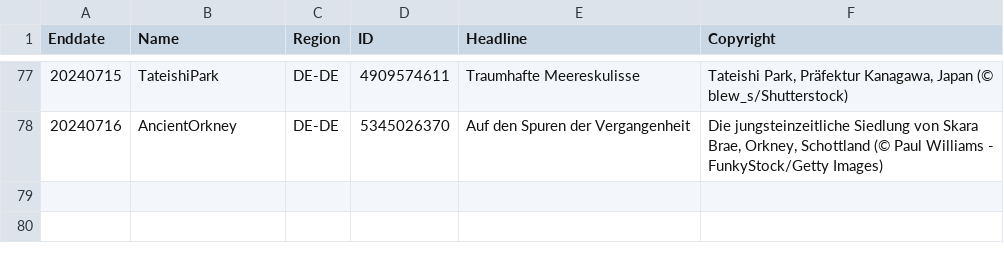
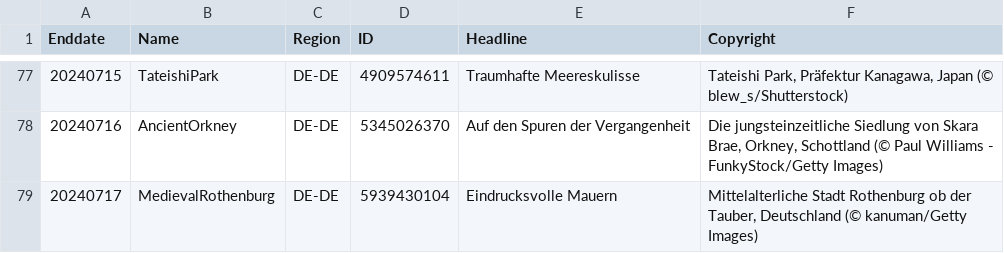
Before and after one commit to tauyoungsama/imageArchive, a CSV file: metadata/DE-DE.csv, drawn as a sheet; only a part is shown, gaps mark what is left out.

```diff
--- a/metadata/DE-DE.csv
+++ b/metadata/DE-DE.csv
@@ -78 +78,2 @@ Enddate,Name,Region,ID,Headline,Copyright
 20240716,AncientOrkney,DE-DE,5345026370,"Auf den Spuren der Vergangenheit","Die jungsteinzeitliche Siedlung von Skara Brae, Orkney, Schottland (© Paul Williams - FunkyStock/Getty Images)"
+20240717,MedievalRothenburg,DE-DE,5939430104,"Eindrucksvolle Mauern","Mittelalterliche Stadt Rothenburg ob der Tauber, Deutschland (© kanuman/Getty Images)"
```
Also changed, not shown: metadata/EN-CA.csv, metadata/EN-US.csv, 11 other files.
